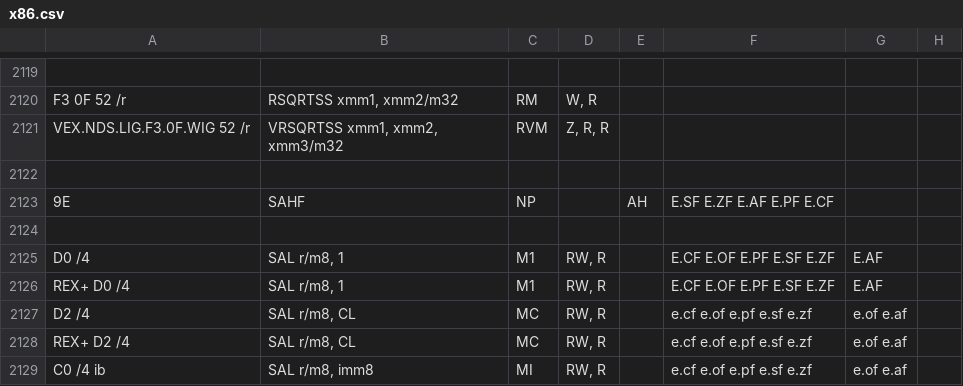
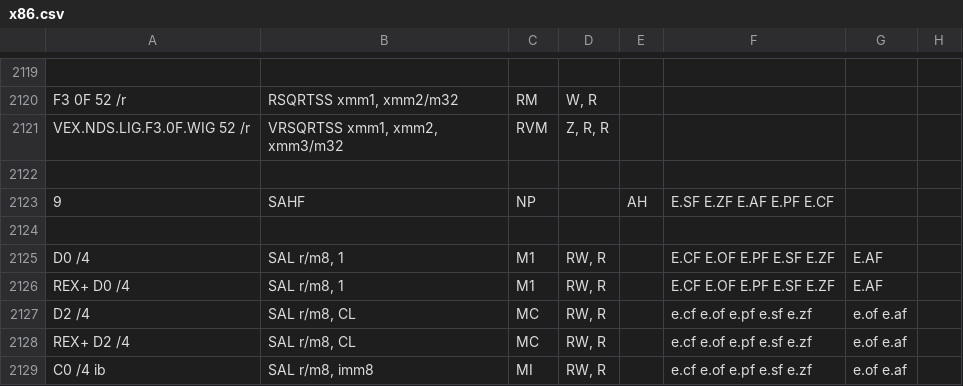
Before and after one commit to StanfordPL/x64asm, a CSV file: src/x86.csv, drawn as a sheet; only a part is shown, gaps mark what is left out; the diff covers the shown part only; the diff names each change by its address in the sheet, - before the commit and + after, or states it on an @@ line.

```diff
--- a/src/x86.csv
+++ b/src/x86.csv
-A2123: 9E
+A2123: 9
```
Also changed, not shown: 82 edited cells elsewhere in this file.
